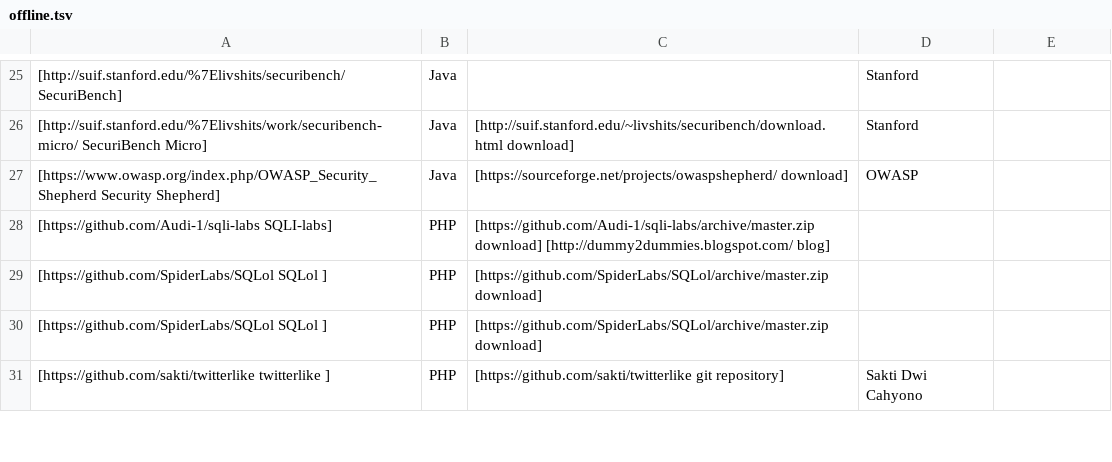
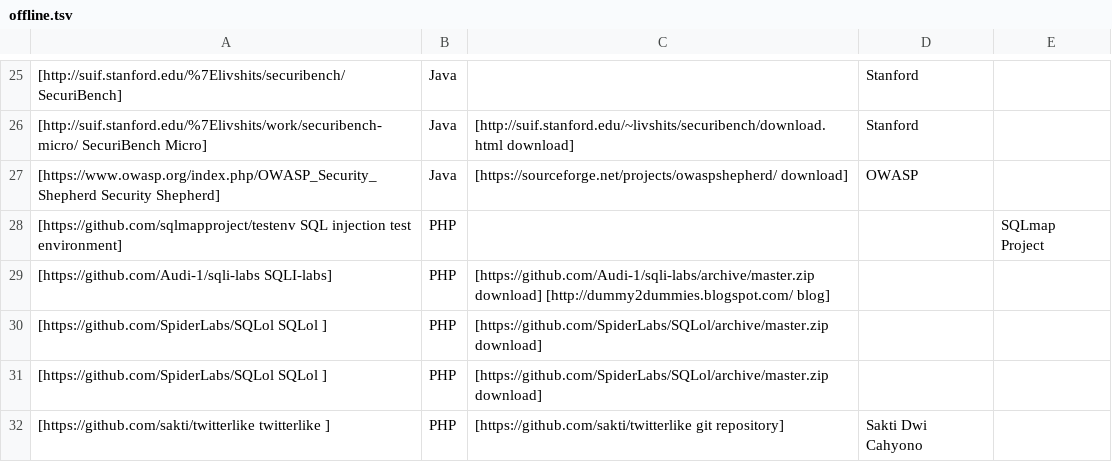
Before and after one commit to OWASP/OWASP-VWAD, a TSV file: src/offline.tsv, drawn as a sheet; only a part is shown, gaps mark what is left out.

Commit message:
Added the -SQL injection test environment- (from the SQLmap Project)

```diff
--- a/src/offline.tsv
+++ b/src/offline.tsv
@@ -27,2 +27,3 @@
 [https://www.owasp.org/index.php/OWASP_Security_Shepherd Security Shepherd]	Java	[https://sourceforge.net/projects/owaspshepherd/ download]	OWASP		
+[https://github.com/sqlmapproject/testenv SQL injection test environment]	PHP			SQLmap Project	
 [https://github.com/Audi-1/sqli-labs SQLI-labs]	PHP	[https://github.com/Audi-1/sqli-labs/archive/master.zip download] [http://dummy2dummies.blogspot.com/ blog]			
```
Also changed, not shown: 1 other file.
